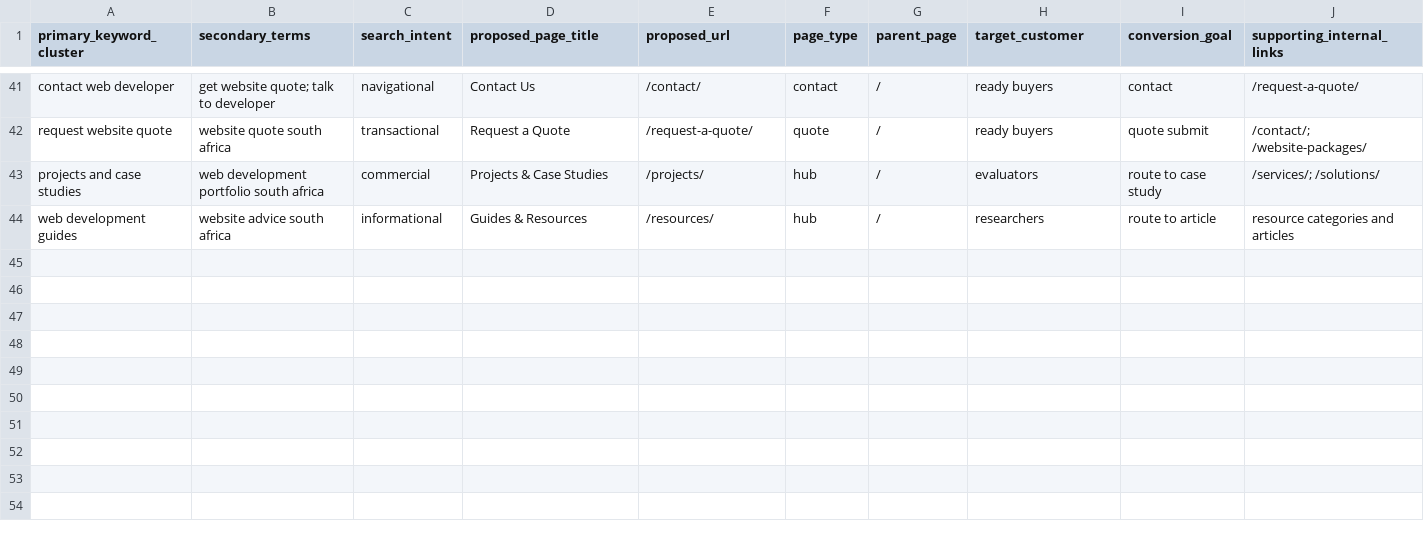
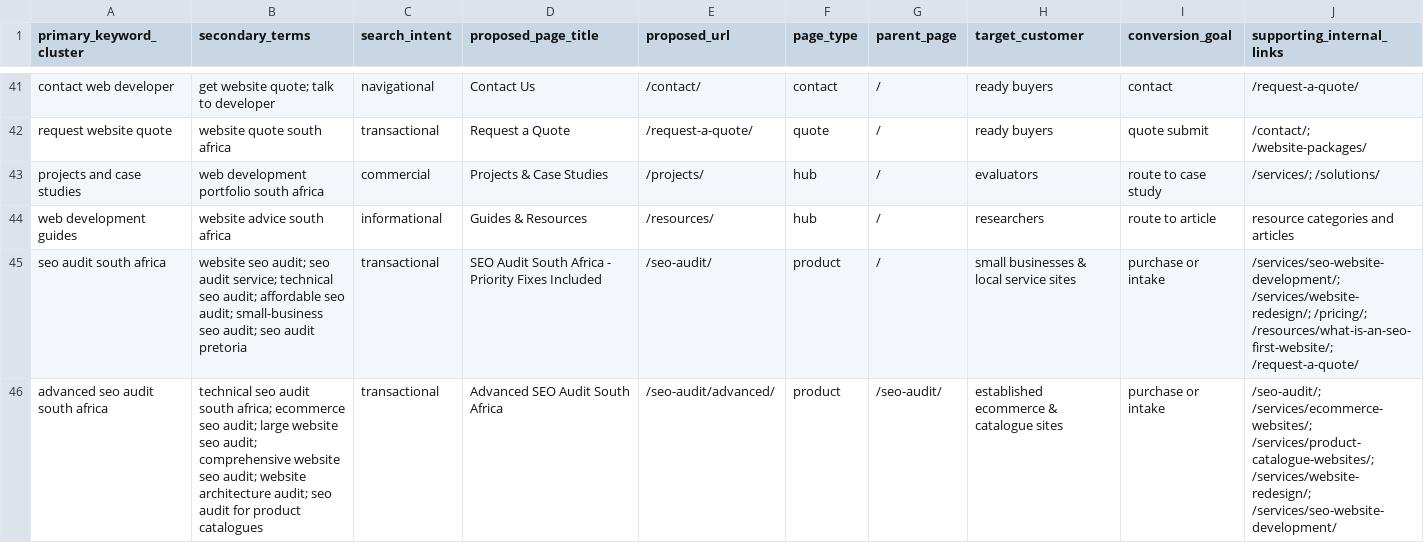
Before and after one commit to tiaandelange/seo-web-agency-platform, a CSV file: docs/seo/KEYWORD-TO-PAGE-MAP.csv, drawn as a sheet; only a part is shown, gaps mark what is left out; rows hold the shown columns only; the diff names each change by its address in the sheet, - before the commit and + after, or states it on an @@ line.

```diff
--- a/docs/seo/KEYWORD-TO-PAGE-MAP.csv
+++ b/docs/seo/KEYWORD-TO-PAGE-MAP.csv
+row 45: seo audit south africa | website seo audit; seo audit service; technical seo audit; affordable seo audit; small-business seo audit; seo audit pretoria | transactional | SEO Audit South Africa - Priority Fixes Included | /seo-audit/ | product | / | small businesses & local service sites | purchase or intake | /services/seo-website-development/; /services/website-redesign/; /pricing/; /resources/what-is-an-seo-first-website/; /request-a-quote/
+row 46: advanced seo audit south africa | technical seo audit south africa; ecommerce seo audit; large website seo audit; comprehensive website seo audit; website architecture audit; seo audit for product catalogues | transactional | Advanced SEO Audit South Africa | /seo-audit/advanced/ | product | /seo-audit/ | established ecommerce & catalogue sites | purchase or intake | /seo-audit/; /services/ecommerce-websites/; /services/product-catalogue-websites/; /services/website-redesign/; /services/seo-website-development/
```
Also changed, not shown: docs/architecture/URL-REGISTER.csv, 38 other files.
